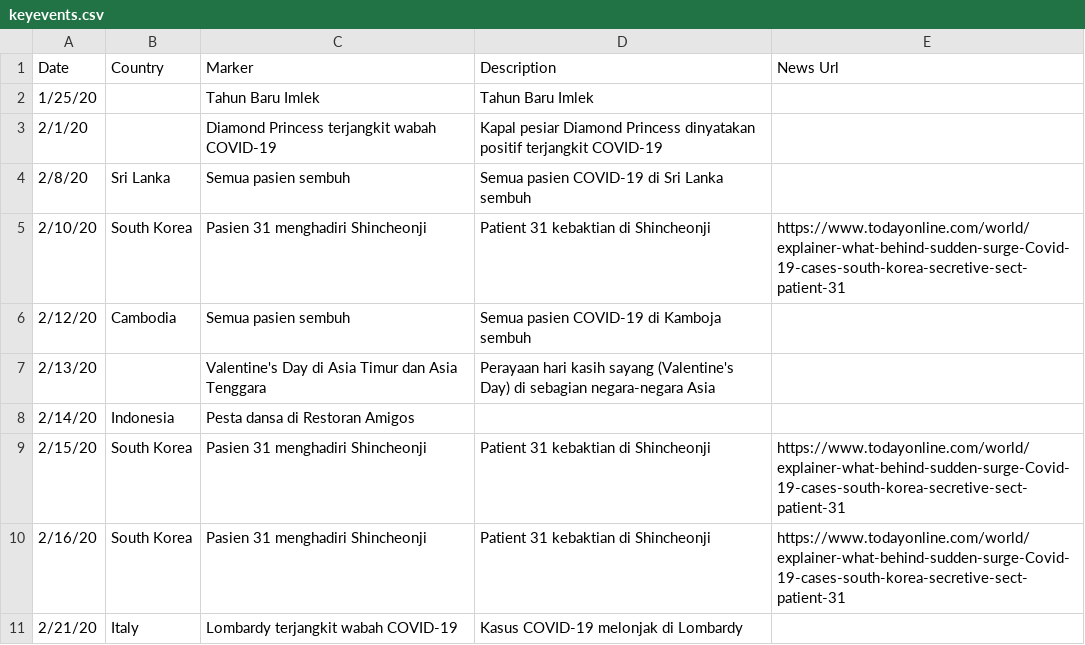
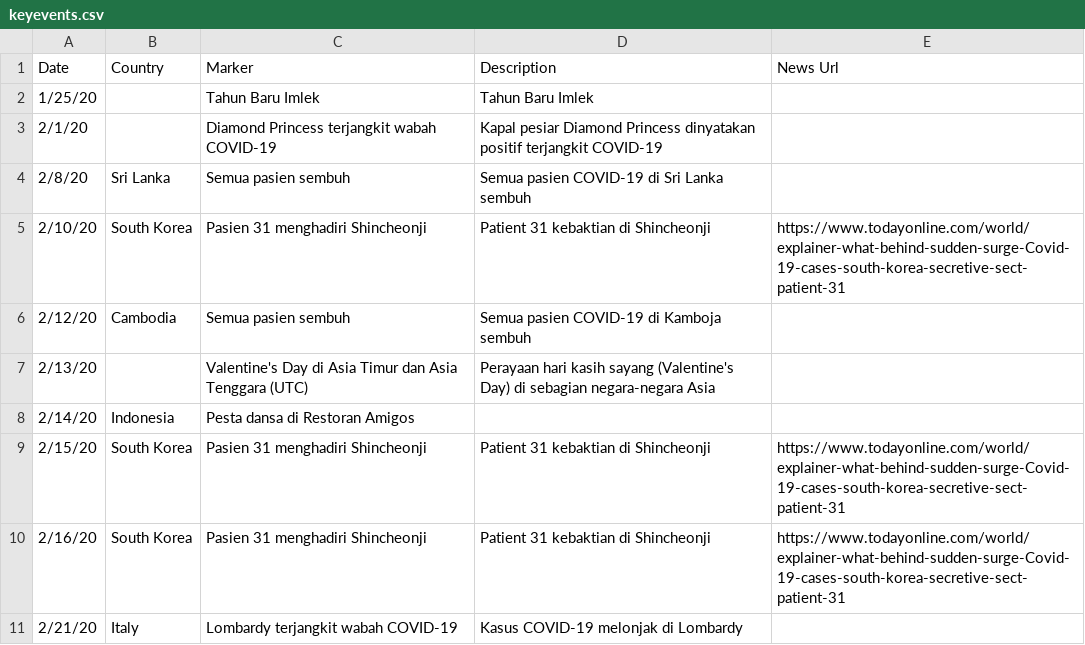
Before and after one commit to ronnygunawan/covid19id, a CSV file: data/keyevents.csv, drawn as a sheet; only a part is shown.

Commit message:
Added UTC note to Valentine's Day

```diff
--- a/data/keyevents.csv
+++ b/data/keyevents.csv
@@ -6,3 +6,3 @@ Date,Country,Marker,Description,News Url
 2/12/20,Cambodia,Semua pasien sembuh,Semua pasien COVID-19 di Kamboja sembuh,
-2/13/20,,Valentine's Day di Asia Timur dan Asia Tenggara,Perayaan hari kasih sayang (Valentine's Day) di sebagian negara-negara Asia,
+2/13/20,,Valentine's Day di Asia Timur dan Asia Tenggara (UTC),Perayaan hari kasih sayang (Valentine's Day) di sebagian negara-negara Asia,
 2/14/20,Indonesia,Pesta dansa di Restoran Amigos,,
```
